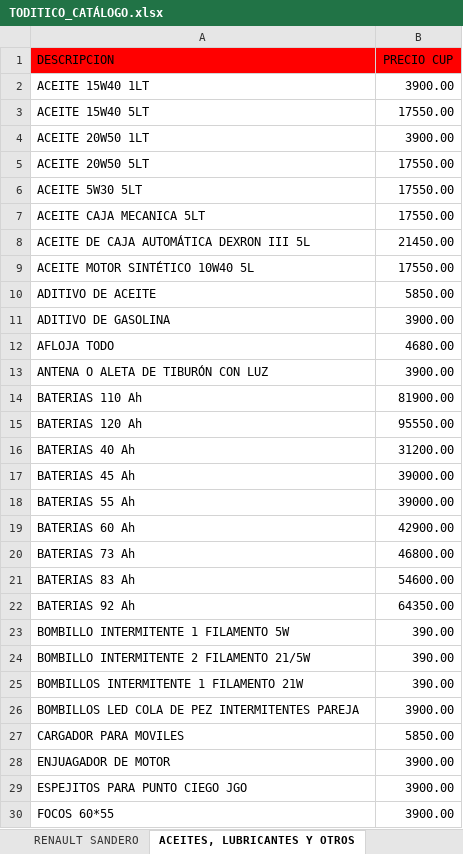
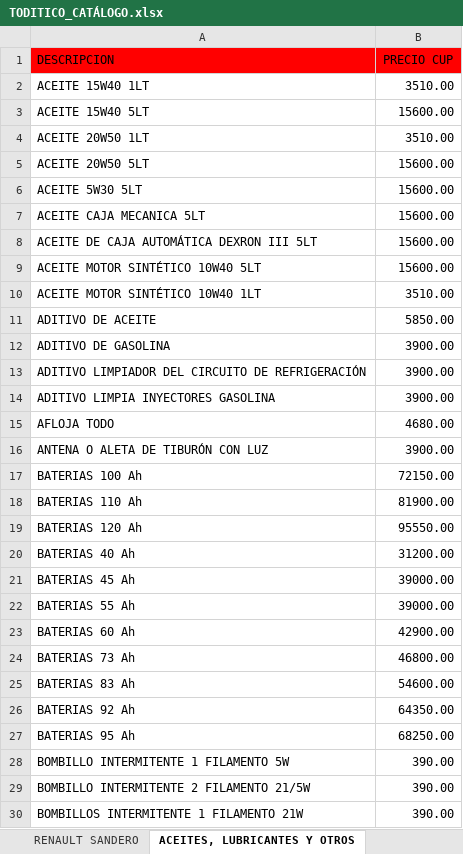
Before and after one commit to info-toditico/info-toditico.github.io, an Excel workbook: clientes/files/TODITICO_CATÁLOGO.xlsx, sheet ACEITES, LUBRICANTES Y OTROS, drawn as a sheet; only a part is shown; the shorter side is filled out with more unchanged rows; values as stored, in another font and other column widths than the file's, no borders; removed rows and columns are numbered as before the commit, all else as after; the diff names each change by its address in the sheet, - before the commit and + after, or states it on an @@ line.

```diff
--- a/clientes/files/TODITICO_CATÁLOGO.xlsx (sheet ACEITES, LUBRICANTES Y OTROS)
+++ b/clientes/files/TODITICO_CATÁLOGO.xlsx (sheet ACEITES, LUBRICANTES Y OTROS)
-B2 (PRECIO CUP): 3900.00
+B2 (PRECIO CUP): 3510.00
-B3 (PRECIO CUP): 17550.00
+B3 (PRECIO CUP): 15600.00
-B4 (PRECIO CUP): 3900.00
+B4 (PRECIO CUP): 3510.00
-B5:B7 (PRECIO CUP): 17550.00
+B5:B7 (PRECIO CUP): 15600.00
-row 8: ACEITE DE CAJA AUTOMÁTICA DEXRON III 5L | 21450.00
-row 9: ACEITE MOTOR SINTÉTICO 10W40 5L | 17550.00
+row 8: ACEITE DE CAJA AUTOMÁTICA DEXRON III 5LT | 15600.00
+row 9: ACEITE MOTOR SINTÉTICO 10W40 5LT | 15600.00
+row 10: ACEITE MOTOR SINTÉTICO 10W40 1LT | 3510.00
+row 13: ADITIVO LIMPIADOR DEL CIRCUITO DE REFRIGERACIÓN | 3900.00
+row 14: ADITIVO LIMPIA INYECTORES GASOLINA | 3900.00
+row 17: BATERIAS 100 Ah | 72150.00
+row 27: BATERIAS 95 Ah | 68250.00
```
Also changed, not shown: 1 other file.
